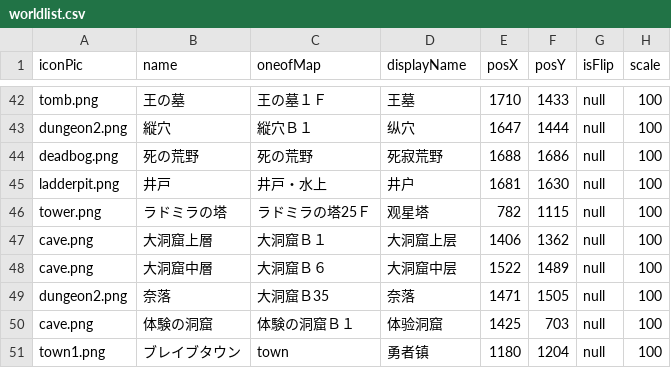
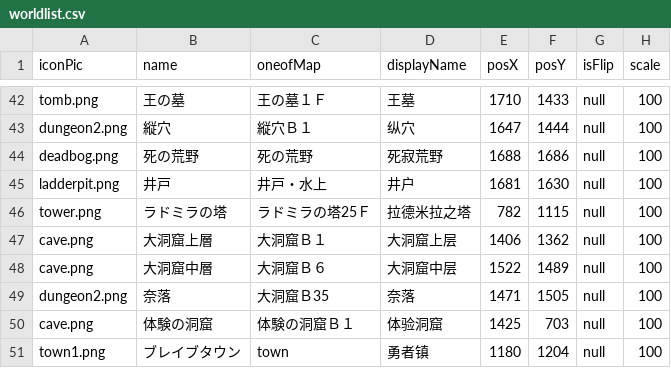
Before and after one commit to geilian/Dungeon-and-Bride-Map-Mod, a CSV file: patch/worldlist.csv, drawn as a sheet; only a part is shown, gaps mark what is left out; the diff names each change by its address in the sheet, - before the commit and + after, or states it on an @@ line.

Commit message:
修正分支合并的错误-_-!

```diff
--- a/patch/worldlist.csv
+++ b/patch/worldlist.csv
-D46 (displayName): 观星塔
+D46 (displayName): 拉德米拉之塔
```
